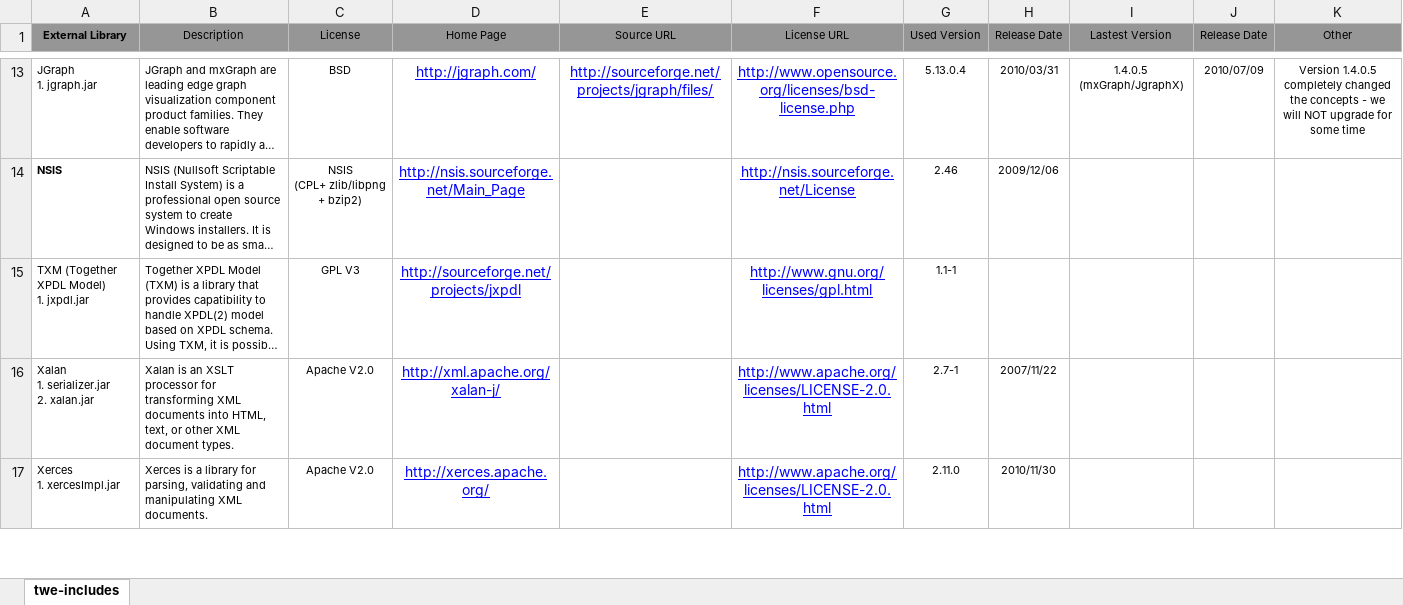
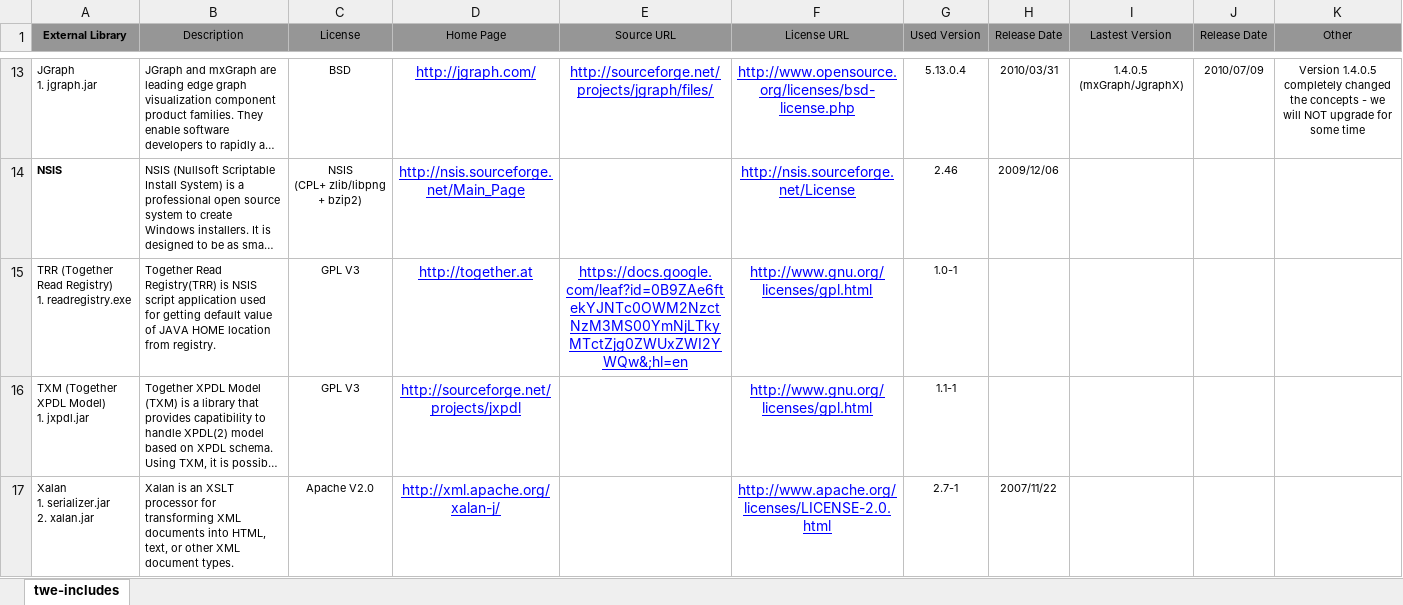
Before and after one commit to Shoobx/JaWE, an Excel workbook: licenses/twe-includes.xlsx, sheet twe-includes, drawn as a sheet; only a part is shown, gaps mark what is left out; the shorter side is filled out with more unchanged rows; long unchanged cells end in …; values as stored, in another font and other column widths than the file's, no borders; ↵ is a line break in a cell; the diff names each change by its address in the sheet, - before the commit and + after, or states it on an @@ line.

```diff
--- a/licenses/twe-includes.xlsx (sheet twe-includes)
+++ b/licenses/twe-includes.xlsx (sheet twe-includes)
+row 15: TRR (Together Read Registry) ↵ 1. readregistry.exe | Together Read Registry(TRR) is NSIS script application used for getting default value of JAVA HOME location from registry. | GPL V3 | http://together.at | https://docs.google.com/leaf?id=0B9ZAe6ftekYJNTc0OWM2NzctNzM3MS00YmNjLTkyMTctZjg0ZWUxZWI2YWQw&;hl=en | http://www.gnu.org/licenses/gpl.html | 1.0-1
```
Also changed, not shown: 5 other files.
